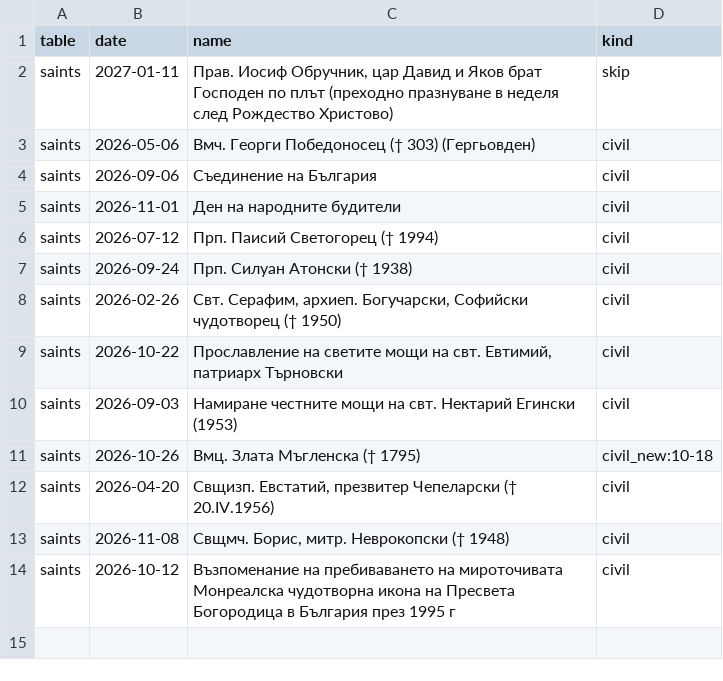
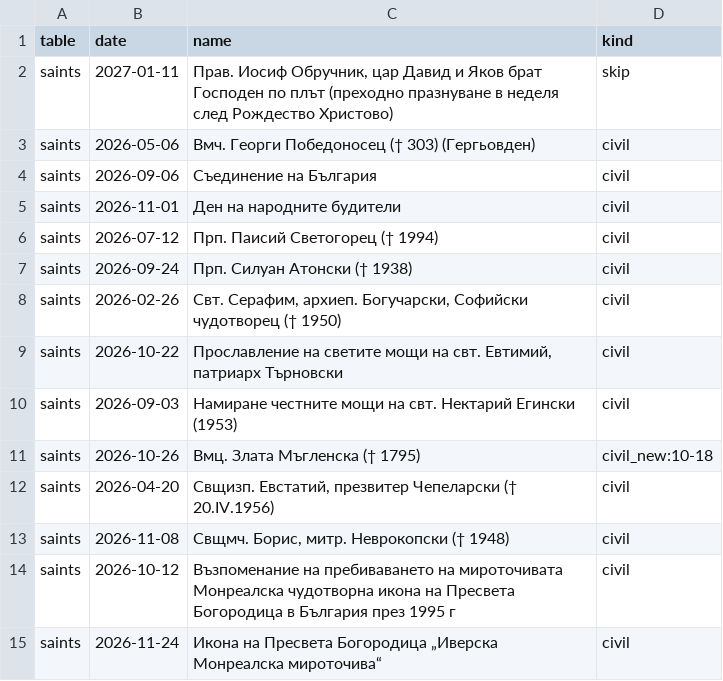
Before and after one commit to isihiaBG/orthodox_calendar, a CSV file: tools/calendar_gen/overrides.csv, drawn as a sheet.

```diff
--- a/tools/calendar_gen/overrides.csv
+++ b/tools/calendar_gen/overrides.csv
@@ -14 +14,2 @@ saints,2026-11-08,"Свщмч. Борис, митр. Неврокопски (†
 saints,2026-10-12,Възпоменание на пребиваването на мироточивата Монреалска чудотворна икона на Пресвета Богородица в България през 1995 г,civil
+saints,2026-11-24,Икона на Пресвета Богородица „Иверска Монреалска мироточива“,civil
```
Also changed, not shown: 1 other file.
